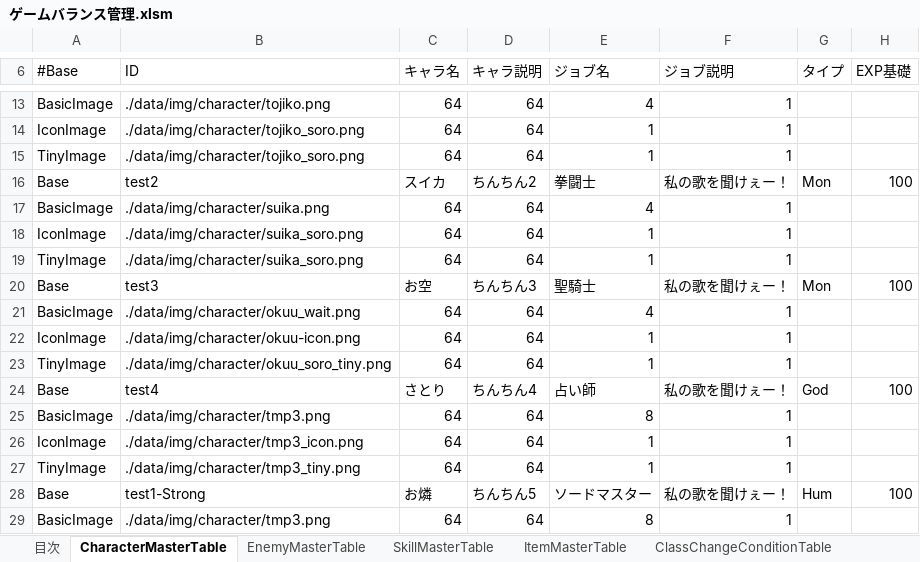
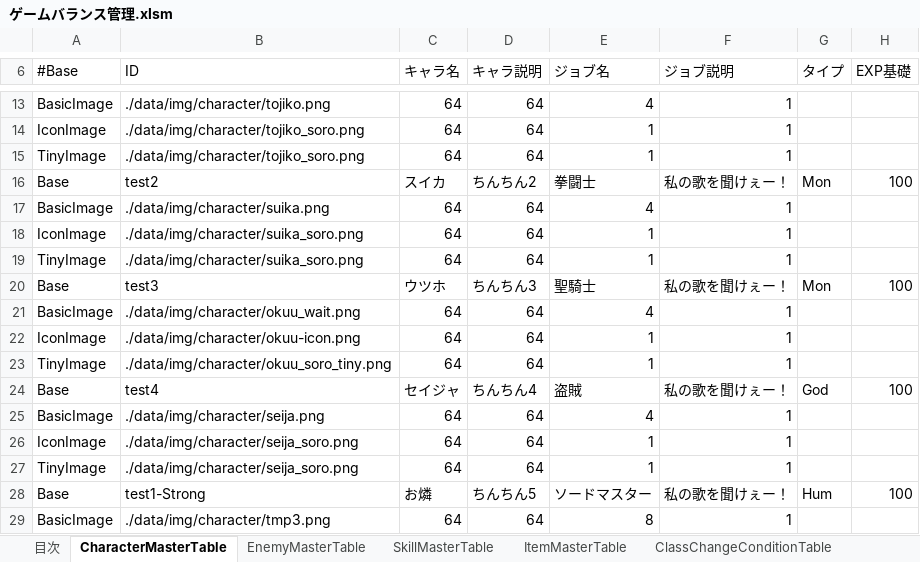
Before and after one commit to javel555/JSTOHO, an Excel workbook: master/ゲームバランス管理.xlsm, sheet CharacterMasterTable, drawn as a sheet; only a part is shown, gaps mark what is left out; values as stored, in another font and other column widths than the file's, no borders; charts and pictures not drawn; the diff names each change by its address in the sheet, - before the commit and + after, or states it on an @@ line.

```diff
--- a/master/ゲームバランス管理.xlsm (sheet CharacterMasterTable)
+++ b/master/ゲームバランス管理.xlsm (sheet CharacterMasterTable)
-C20 (キャラ名): お空
+C20 (キャラ名): ウツホ
-C24 (キャラ名): さとり
+C24 (キャラ名): セイジャ
-E24 (ジョブ名): 占い師
+E24 (ジョブ名): 盗賊
-B25 (ID): ./data/img/character/tmp3.png
+B25 (ID): ./data/img/character/seija.png
-E25 (ジョブ名): 8
+E25 (ジョブ名): 4
-B26 (ID): ./data/img/character/tmp3_icon.png
+B26 (ID): ./data/img/character/seija_soro.png
-B27 (ID): ./data/img/character/tmp3_tiny.png
+B27 (ID): ./data/img/character/seija_soro.png
```
Also changed, not shown: charts or pictures, 3 other files.
